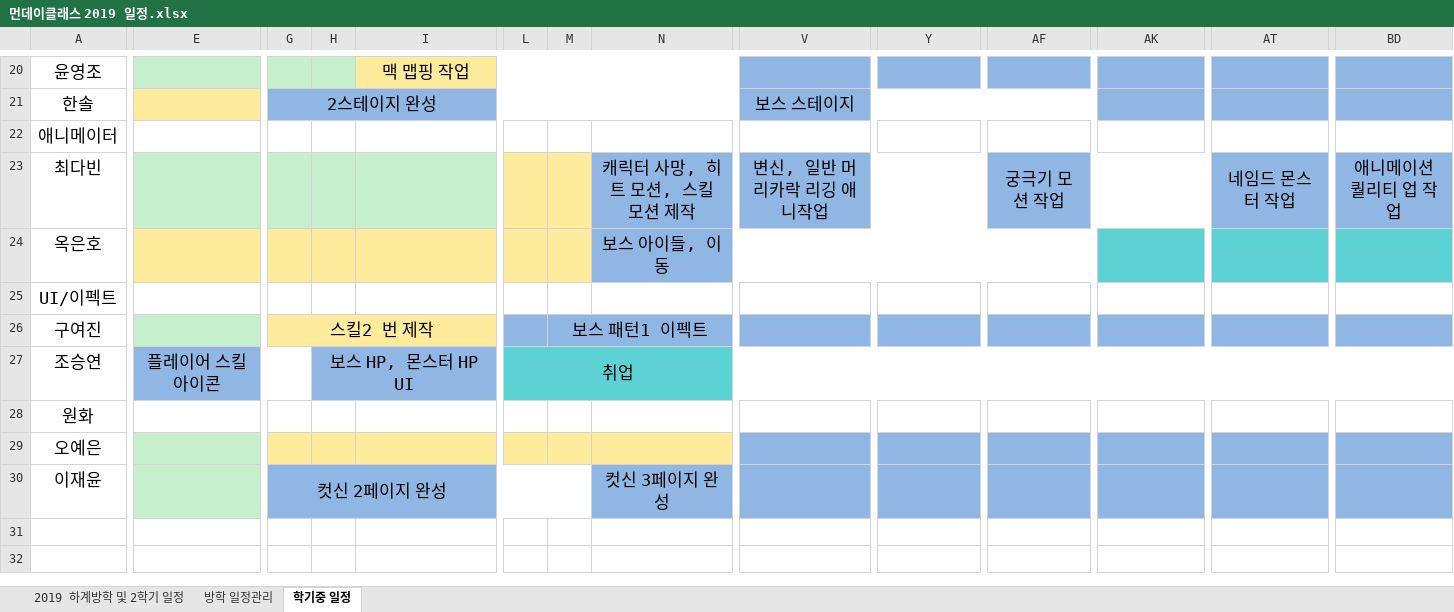
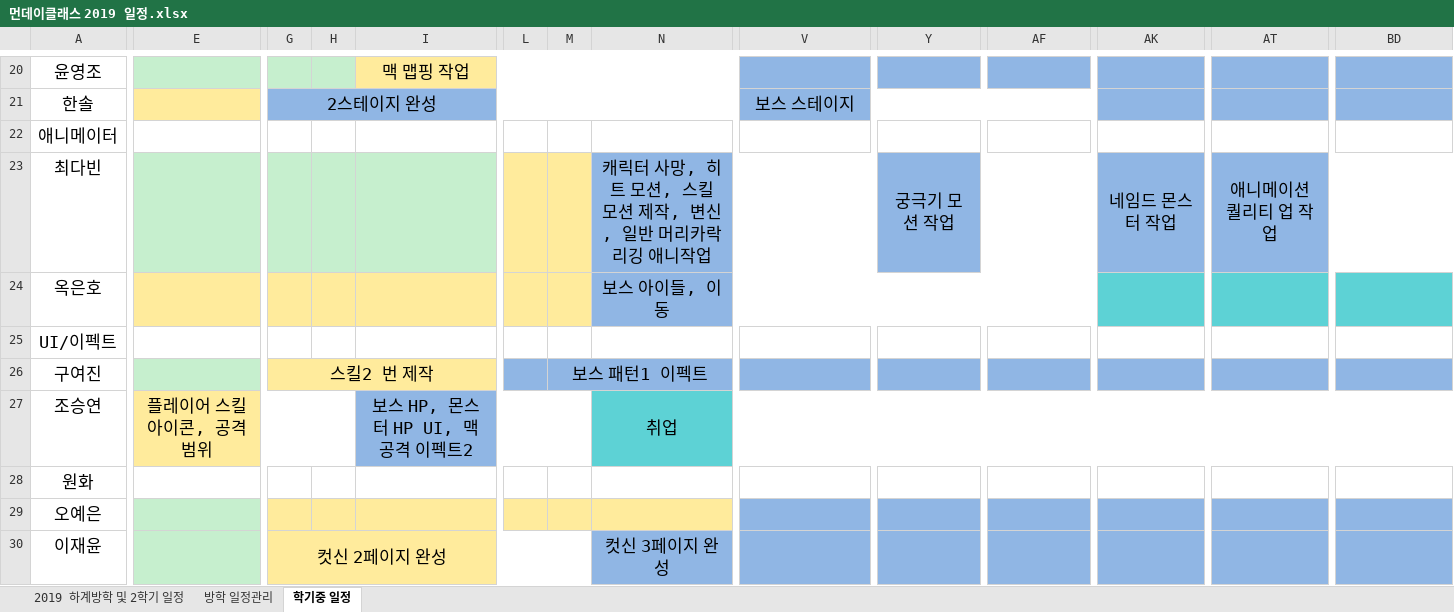
Before and after one commit to lalyns/MondayClass, an Excel workbook: Document/일정/먼데이클래스 2019 일정.xlsx, sheet 학기중 일정, drawn as a sheet; only a part is shown, gaps mark what is left out; values as stored, in another font and other column widths than the file's, no borders; the diff covers the shown part only; the diff names each change by its address in the sheet, - before the commit and + after, or states it on an @@ line.

```diff
--- a/Document/일정/먼데이클래스 2019 일정.xlsx (sheet 학기중 일정)
+++ b/Document/일정/먼데이클래스 2019 일정.xlsx (sheet 학기중 일정)
-N23: 캐릭터 사망, 히트 모션, 스킬 모션 제작
+N23: 캐릭터 사망, 히트 모션, 스킬 모션 제작, 변신, 일반 머리카락 리깅 애니작업
-N23:U23 merged
+N23:X23 merged
-V23: 변신, 일반 머리카락 리깅 애니작업
+V23: (empty)
-V23:AE23 merged
-Y23: (empty)
+Y23: 궁극기 모션 작업
+Y23:AJ23 merged
-AF23: 궁극기 모션 작업
+AF23: (empty)
-AF23:AS23 merged
-AK23: (empty)
+AK23: 네임드 몬스터 작업
+AK23:AS23 merged
-AT23: 네임드 몬스터 작업
+AT23: 애니메이션 퀄리티 업 작업
-AT23:BC23 merged
+AT23:BN23 merged
-BD23: 애니메이션 퀄리티 업 작업
+BD23: (empty)
-BD23:BN23 merged
-E27: 플레이어 스킬 아이콘
+E27: 플레이어 스킬 아이콘, 공격 범위
-E27:H27 fill: #90B6E4
+E27:H27 fill: #FFEB9C
-E27:G27 merged
+E27:H27 merged
-H27: 보스 HP, 몬스터 HP UI
+H27: (empty)
-H27:K27 merged
-I27: (empty)
+I27: 보스 HP, 몬스터 HP UI, 맥 공격 이펙트2
+I27:M27 merged
-L27: 취업
+L27: (empty)
-L27:M27 fill: #5DD2D5
+L27:M27 fill: #90B6E4
-L27:CU27 merged
-N27: (empty)
+N27: 취업
+N27:CU27 merged
-G30:M30 fill: #90B6E4
+G30:M30 fill: #FFEB9C
```
Also changed, not shown: 5 edited cells, cell formats and merged cells elsewhere in this sheet, 1 other file.
